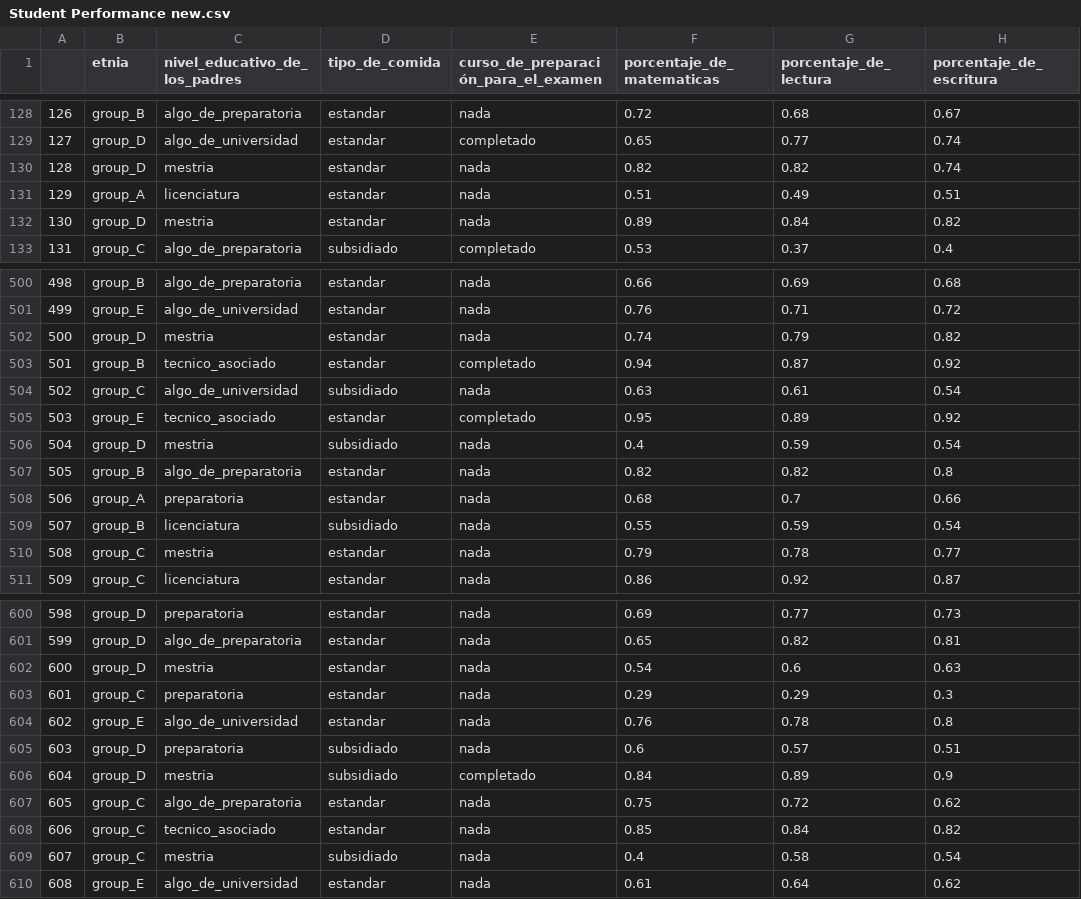
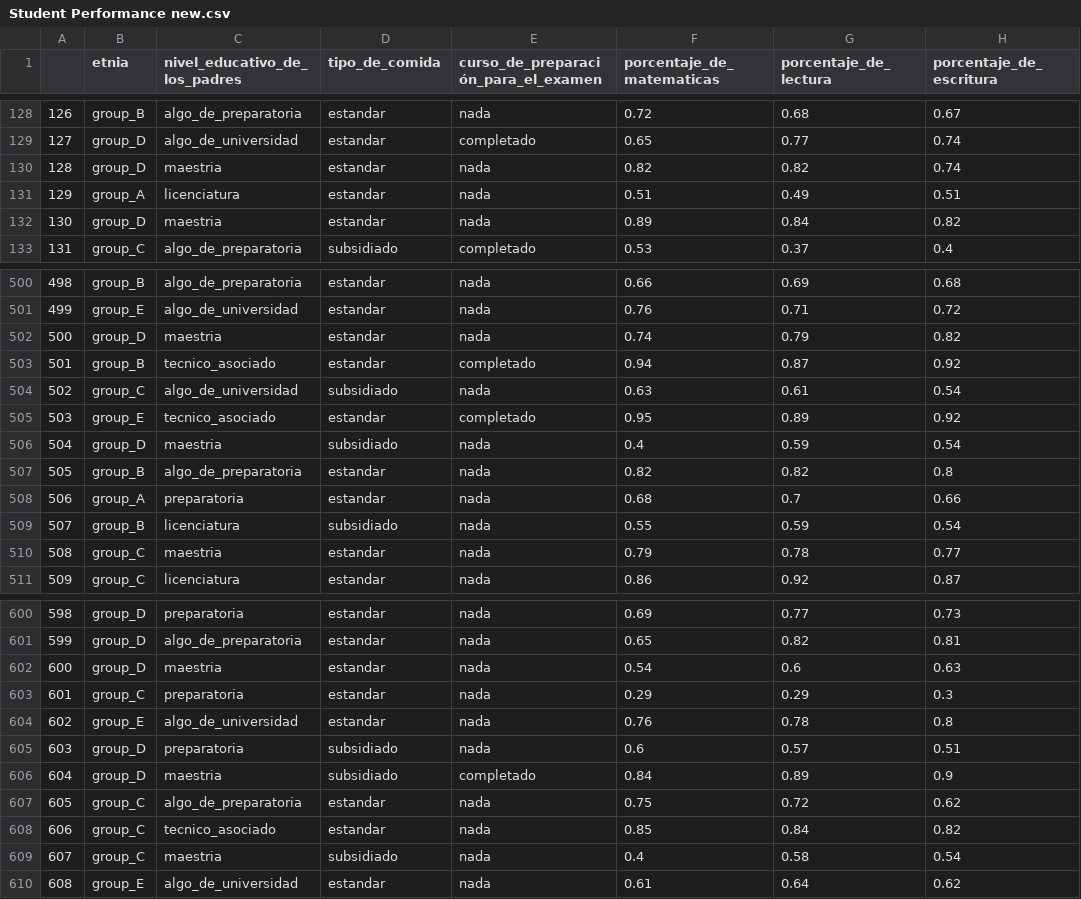
Before and after one commit to 450fausto/DatosPyE, a CSV file: Student Performance/Student Performance new.csv, drawn as a sheet; only a part is shown, gaps mark what is left out; the diff covers the shown part only; the diff names each change by its address in the sheet, - before the commit and + after, or states it on an @@ line.

```diff
--- a/Student Performance/Student Performance new.csv
+++ b/Student Performance/Student Performance new.csv
-C130 (nivel_educativo_de_los_padres): mestria
+C130 (nivel_educativo_de_los_padres): maestria
-C132 (nivel_educativo_de_los_padres): mestria
+C132 (nivel_educativo_de_los_padres): maestria
-C502 (nivel_educativo_de_los_padres): mestria
+C502 (nivel_educativo_de_los_padres): maestria
-C506 (nivel_educativo_de_los_padres): mestria
+C506 (nivel_educativo_de_los_padres): maestria
-C510 (nivel_educativo_de_los_padres): mestria
+C510 (nivel_educativo_de_los_padres): maestria
-C602 (nivel_educativo_de_los_padres): mestria
+C602 (nivel_educativo_de_los_padres): maestria
-C606 (nivel_educativo_de_los_padres): mestria
+C606 (nivel_educativo_de_los_padres): maestria
-C609 (nivel_educativo_de_los_padres): mestria
+C609 (nivel_educativo_de_los_padres): maestria
```
Also changed, not shown: 51 edited cells elsewhere in this file.
